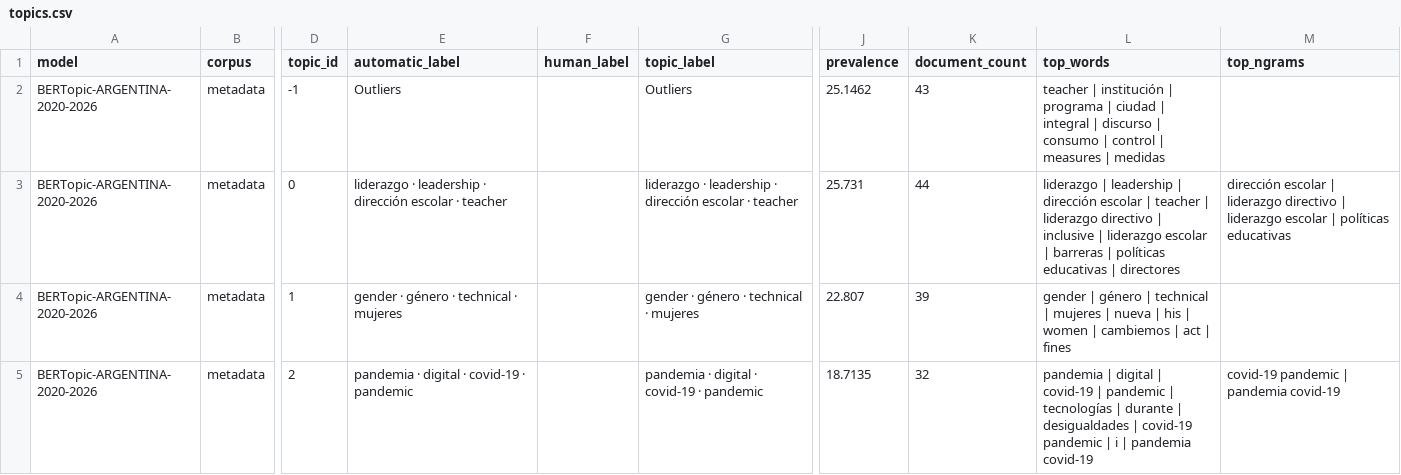
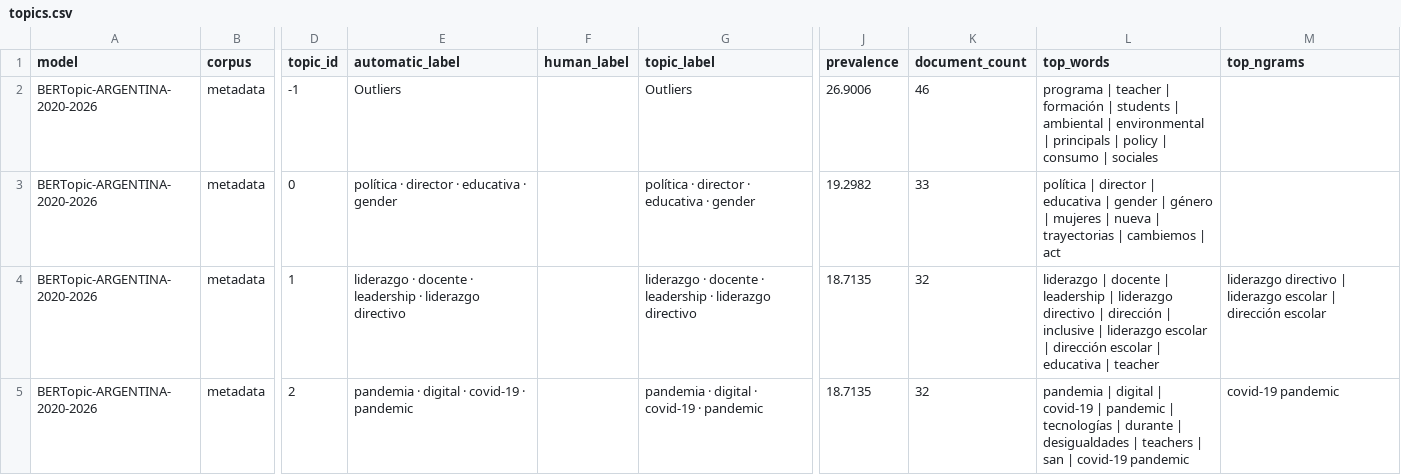
Before and after one commit to eaguirre25/SCRAPEADORACADEMICO, a CSV file: output/argentina/bertopic/argentina_2020_2026/topics.csv, drawn as a sheet; only a part is shown, gaps mark what is left out; the diff covers the shown part only; the diff names each change by its address in the sheet, - before the commit and + after, or states it on an @@ line.

```diff
--- a/output/argentina/bertopic/argentina_2020_2026/topics.csv
+++ b/output/argentina/bertopic/argentina_2020_2026/topics.csv
-J2 (prevalence): 25.1462
+J2 (prevalence): 26.9006
-K2 (document_count): 43
+K2 (document_count): 46
-L2 (top_words): teacher | institución | programa | ciudad | integral | discurso | consumo | control | measures | medidas
+L2 (top_words): programa | teacher | formación | students | ambiental | environmental | principals | policy | consumo | sociales
-E3 (automatic_label): liderazgo · leadership · dirección escolar · teacher
+E3 (automatic_label): política · director · educativa · gender
-G3 (topic_label): liderazgo · leadership · dirección escolar · teacher
+G3 (topic_label): política · director · educativa · gender
-J3 (prevalence): 25.731
+J3 (prevalence): 19.2982
-K3 (document_count): 44
+K3 (document_count): 33
-L3 (top_words): liderazgo | leadership | dirección escolar | teacher | liderazgo directivo | inclusive | liderazgo escolar | barreras | políticas educativas | directores
+L3 (top_words): política | director | educativa | gender | género | mujeres | nueva | trayectorias | cambiemos | act
-M3 (top_ngrams): dirección escolar | liderazgo directivo | liderazgo escolar | políticas educativas
+M3 (top_ngrams): (empty)
-E4 (automatic_label): gender · género · technical · mujeres
+E4 (automatic_label): liderazgo · docente · leadership · liderazgo directivo
-G4 (topic_label): gender · género · technical · mujeres
+G4 (topic_label): liderazgo · docente · leadership · liderazgo directivo
-J4 (prevalence): 22.807
+J4 (prevalence): 18.7135
-K4 (document_count): 39
+K4 (document_count): 32
-L4 (top_words): gender | género | technical | mujeres | nueva | his | women | cambiemos | act | fines
+L4 (top_words): liderazgo | docente | leadership | liderazgo directivo | dirección | inclusive | liderazgo escolar | dirección escolar | educativa | teacher
-M4 (top_ngrams): (empty)
+M4 (top_ngrams): liderazgo directivo | liderazgo escolar | dirección escolar
-L5 (top_words): …desigualdades | covid-19 pandemic | i | pandemia covid-19
+L5 (top_words): …desigualdades | teachers | san | covid-19 pandemic
-M5 (top_ngrams): covid-19 pandemic | pandemia covid-19
+M5 (top_ngrams): covid-19 pandemic
```
Also changed, not shown: 2 added rows and 3 edited cells elsewhere in this file, output/argentina/bertopic/argentina_2020_2026/contamination_report.csv, output/argentina/bertopic/argentina_2020_2026/outlier_analysis.csv, 26 other files.
